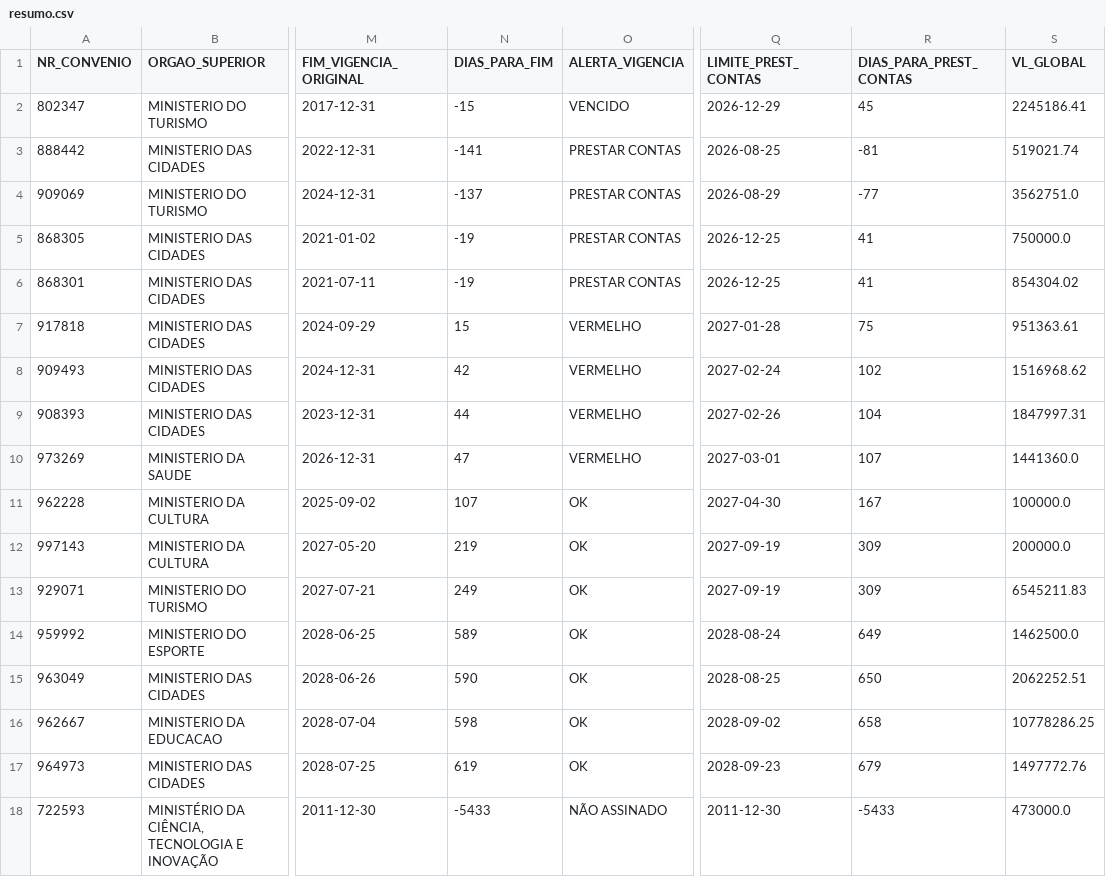
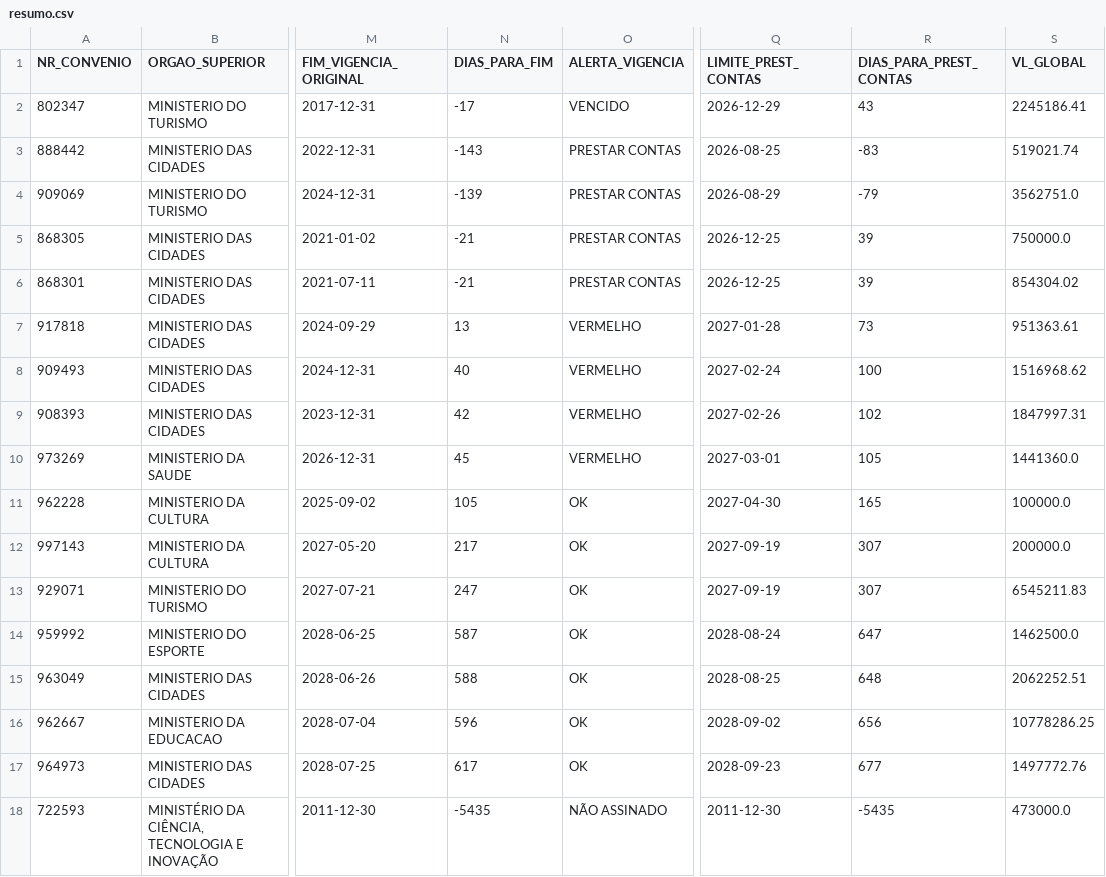
Before and after one commit to muryllogoncalvessilva-dotcom/convenios_transferegov, a CSV file: data/resumo.csv, drawn as a sheet; only a part is shown, gaps mark what is left out; the diff covers the shown part only; the diff names each change by its address in the sheet, - before the commit and + after, or states it on an @@ line.

```diff
--- a/data/resumo.csv
+++ b/data/resumo.csv
-N2 (DIAS_PARA_FIM): -15
+N2 (DIAS_PARA_FIM): -17
-R2 (DIAS_PARA_PREST_CONTAS): 45
+R2 (DIAS_PARA_PREST_CONTAS): 43
-N3 (DIAS_PARA_FIM): -141
+N3 (DIAS_PARA_FIM): -143
-R3 (DIAS_PARA_PREST_CONTAS): -81
+R3 (DIAS_PARA_PREST_CONTAS): -83
-N4 (DIAS_PARA_FIM): -137
+N4 (DIAS_PARA_FIM): -139
-R4 (DIAS_PARA_PREST_CONTAS): -77
+R4 (DIAS_PARA_PREST_CONTAS): -79
-N5:N6 (DIAS_PARA_FIM): -19
+N5:N6 (DIAS_PARA_FIM): -21
-R5:R6 (DIAS_PARA_PREST_CONTAS): 41
+R5:R6 (DIAS_PARA_PREST_CONTAS): 39
-N7 (DIAS_PARA_FIM): 15
+N7 (DIAS_PARA_FIM): 13
-R7 (DIAS_PARA_PREST_CONTAS): 75
+R7 (DIAS_PARA_PREST_CONTAS): 73
-N8 (DIAS_PARA_FIM): 42
+N8 (DIAS_PARA_FIM): 40
-R8 (DIAS_PARA_PREST_CONTAS): 102
+R8 (DIAS_PARA_PREST_CONTAS): 100
-N9 (DIAS_PARA_FIM): 44
+N9 (DIAS_PARA_FIM): 42
-R9 (DIAS_PARA_PREST_CONTAS): 104
+R9 (DIAS_PARA_PREST_CONTAS): 102
-N10 (DIAS_PARA_FIM): 47
+N10 (DIAS_PARA_FIM): 45
-R10 (DIAS_PARA_PREST_CONTAS): 107
+R10 (DIAS_PARA_PREST_CONTAS): 105
-N11 (DIAS_PARA_FIM): 107
+N11 (DIAS_PARA_FIM): 105
-R11 (DIAS_PARA_PREST_CONTAS): 167
+R11 (DIAS_PARA_PREST_CONTAS): 165
-N12 (DIAS_PARA_FIM): 219
+N12 (DIAS_PARA_FIM): 217
-R12:R13 (DIAS_PARA_PREST_CONTAS): 309
+R12:R13 (DIAS_PARA_PREST_CONTAS): 307
-N13 (DIAS_PARA_FIM): 249
+N13 (DIAS_PARA_FIM): 247
-N14 (DIAS_PARA_FIM): 589
+N14 (DIAS_PARA_FIM): 587
-R14 (DIAS_PARA_PREST_CONTAS): 649
+R14 (DIAS_PARA_PREST_CONTAS): 647
-N15 (DIAS_PARA_FIM): 590
+N15 (DIAS_PARA_FIM): 588
-R15 (DIAS_PARA_PREST_CONTAS): 650
+R15 (DIAS_PARA_PREST_CONTAS): 648
-N16 (DIAS_PARA_FIM): 598
+N16 (DIAS_PARA_FIM): 596
-R16 (DIAS_PARA_PREST_CONTAS): 658
+R16 (DIAS_PARA_PREST_CONTAS): 656
-N17 (DIAS_PARA_FIM): 619
+N17 (DIAS_PARA_FIM): 617
-R17 (DIAS_PARA_PREST_CONTAS): 679
+R17 (DIAS_PARA_PREST_CONTAS): 677
-N18 (DIAS_PARA_FIM): -5433
+N18 (DIAS_PARA_FIM): -5435
-R18 (DIAS_PARA_PREST_CONTAS): -5433
+R18 (DIAS_PARA_PREST_CONTAS): -5435
```
Also changed, not shown: 92 edited cells elsewhere in this file, 3 other files.
